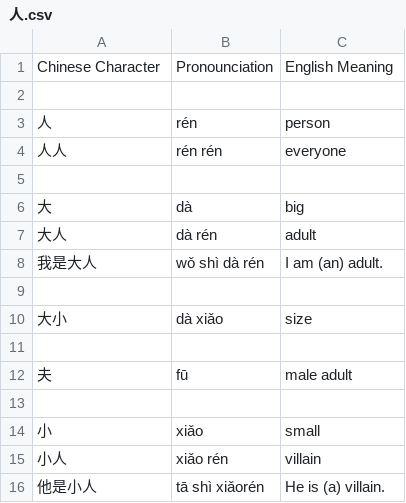
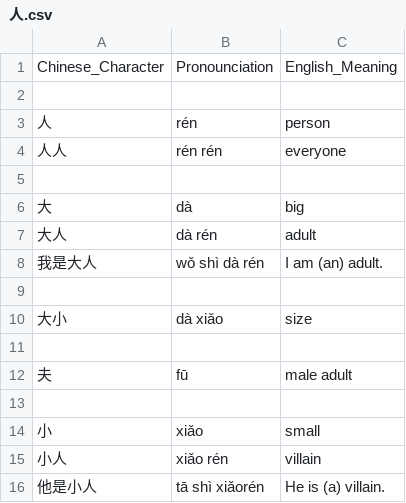
Before and after one commit to jacechua/mandarin, a CSV file: 人.csv, drawn as a sheet.

Commit message:
Update 人.csv

```diff
--- a/人.csv
+++ b/人.csv
@@ -1,2 +1,2 @@
-Chinese Character, Pronounciation, English Meaning
+Chinese_Character, Pronounciation, English_Meaning
 
```
